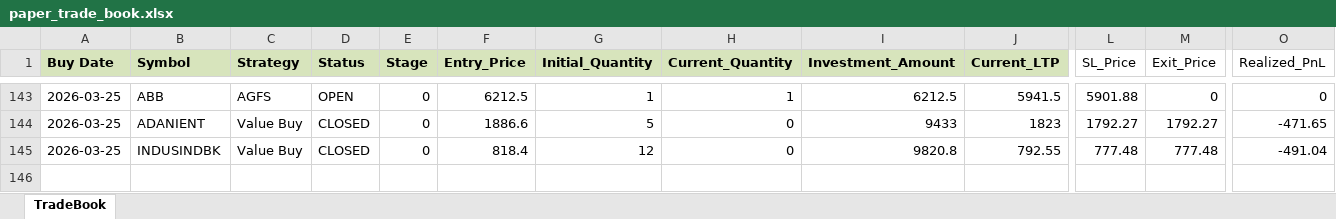
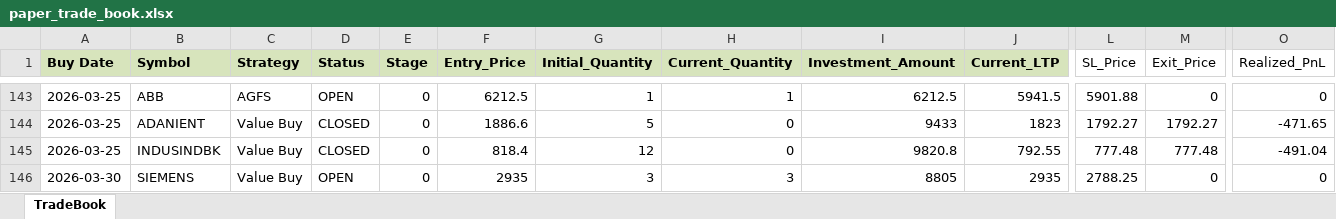
Before and after one commit to Manu4AI/Google-AntiGravity, an Excel workbook: Paper Trading Simulator/paper_trade_book.xlsx, sheet TradeBook, drawn as a sheet; only a part is shown, gaps mark what is left out; values as stored, in another font and other column widths than the file's, no borders; rows hold the shown columns only; the diff names each change by its address in the sheet, - before the commit and + after, or states it on an @@ line.

Commit message:
Auto-Commit: After Step 7: Paper Trading Update - 2026-03-31 12:11:10

```diff
--- a/Paper Trading Simulator/paper_trade_book.xlsx (sheet TradeBook)
+++ b/Paper Trading Simulator/paper_trade_book.xlsx (sheet TradeBook)
+row 146: 2026-03-30 | SIEMENS | Value Buy | OPEN | 0 | 2935 | 3 | 3 | 8805 | 2935 | 2788.25 | 0 | 0
```
Also changed, not shown: 1 other file.
